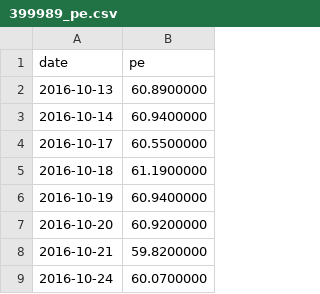
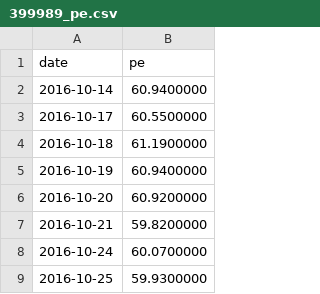
Before and after one commit to tang1273880952-dotcom/bond-timing, a CSV file: data/industry_cache/399989_pe.csv, drawn as a sheet; only a part is shown; the shorter side is filled out with more unchanged rows.

```diff
--- a/data/industry_cache/399989_pe.csv
+++ b/data/industry_cache/399989_pe.csv
@@ -1,3 +1,2 @@
 date,pe
-2016-10-13,60.8900000
 2016-10-14,60.9400000
```
Also changed, not shown: data/industry_cache/000807_pe.csv, data/industry_cache/399971_pe.csv, 3 other files.
